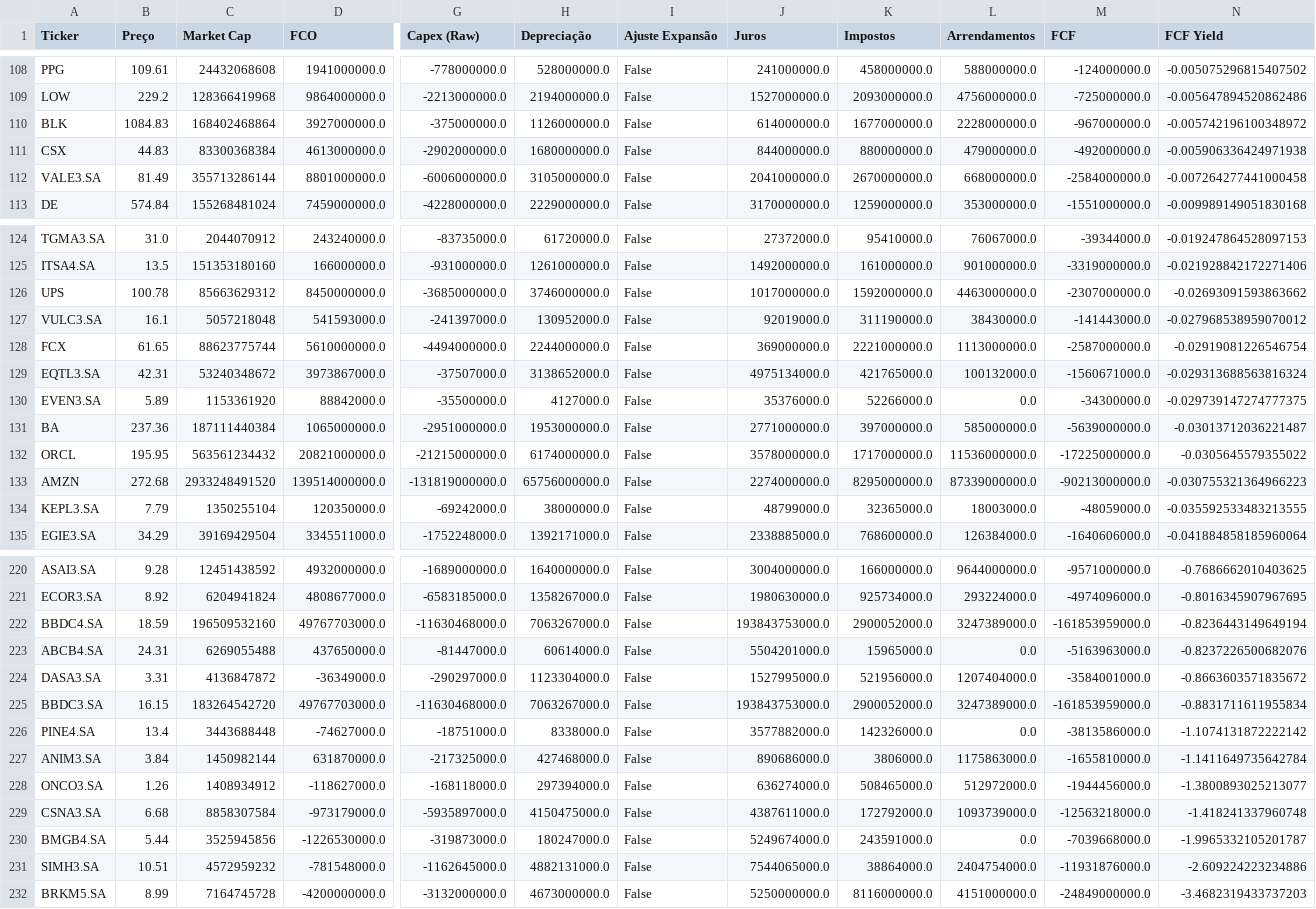
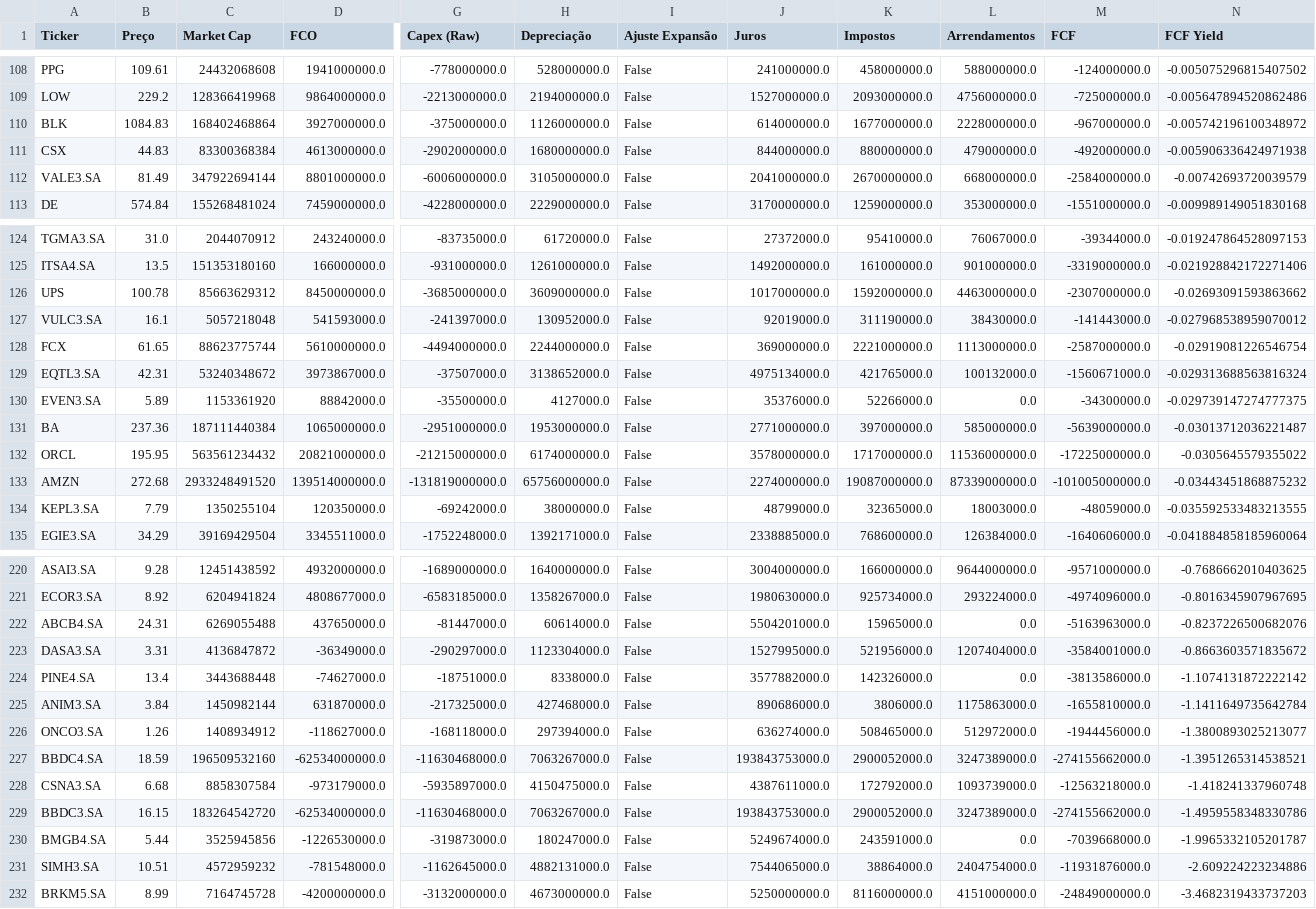
Before and after one commit to julianimmj/screener-fcf-yield, a CSV file: data/screener_normal.csv, drawn as a sheet; only a part is shown, gaps mark what is left out; removed rows and columns are numbered as before the commit, all else as after; rows hold the shown columns only; the diff names each change by its address in the sheet, - before the commit and + after, or states it on an @@ line.

```diff
--- a/data/screener_normal.csv
+++ b/data/screener_normal.csv
-C112 (Market Cap): 355713286144
+C112 (Market Cap): 347922694144
-N112 (FCF Yield): -0.007264277441000458
+N112 (FCF Yield): -0.00742693720039579
-H126 (Depreciação): 3746000000.0
+H126 (Depreciação): 3609000000.0
-K133 (Impostos): 8295000000.0
+K133 (Impostos): 19087000000.0
-M133 (FCF): -90213000000.0
+M133 (FCF): -101005000000.0
-N133 (FCF Yield): -0.030755321364966223
+N133 (FCF Yield): -0.03443451868875232
-row 222: BBDC4.SA | 18.59 | 196509532160 | 49767703000.0 | -11630468000.0 | 7063267000.0 | False | 193843753000.0 | 2900052000.0 | 3247389000.0 | -161853959000.0 | -0.8236443149649194
-row 225: BBDC3.SA | 16.15 | 183264542720 | 49767703000.0 | -11630468000.0 | 7063267000.0 | False | 193843753000.0 | 2900052000.0 | 3247389000.0 | -161853959000.0 | -0.8831711611955834
+row 227: BBDC4.SA | 18.59 | 196509532160 | -62534000000.0 | -11630468000.0 | 7063267000.0 | False | 193843753000.0 | 2900052000.0 | 3247389000.0 | -274155662000.0 | -1.3951265314538521
+row 229: BBDC3.SA | 16.15 | 183264542720 | -62534000000.0 | -11630468000.0 | 7063267000.0 | False | 193843753000.0 | 2900052000.0 | 3247389000.0 | -274155662000.0 | -1.4959558348330786
```
Also changed, not shown: data/screener_conservative.csv, 1 other file.
